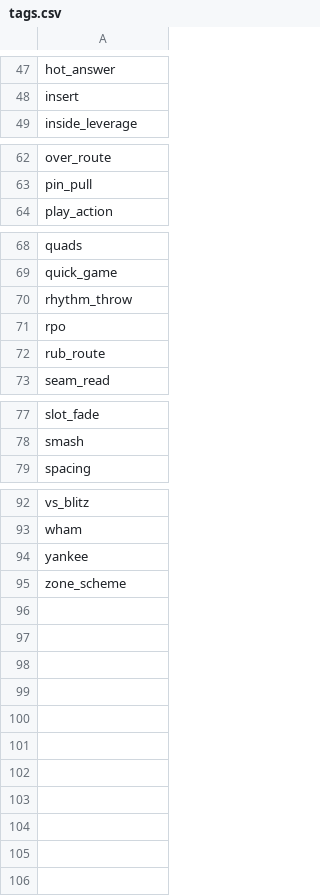
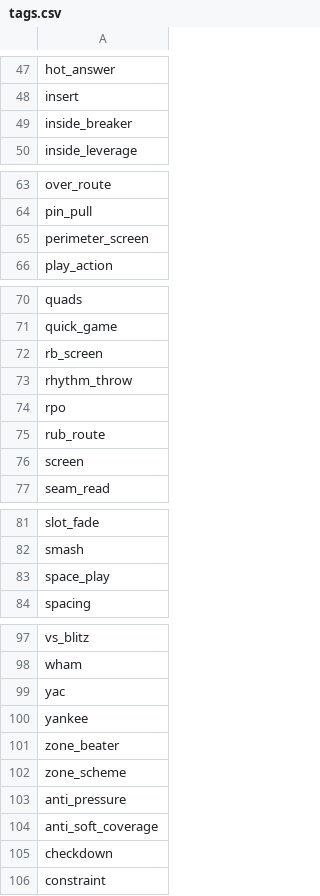
Before and after one commit to ctassan89/PL-AI-CALLING, a CSV file: data/taxonomy/tags.csv, drawn as a sheet; only a part is shown, gaps mark what is left out.

Commit message:
added pressures

```diff
--- a/data/taxonomy/tags.csv
+++ b/data/taxonomy/tags.csv
@@ -48,2 +48,3 @@ hot_answer
 insert
+inside_breaker
 inside_leverage
@@ -63,2 +64,3 @@ over_route
 pin_pull
+perimeter_screen
 play_action
@@ -69,2 +71,3 @@ quads
 quick_game
+rb_screen
 rhythm_throw
@@ -72,2 +75,3 @@ rpo
 rub_route
+screen
 seam_read
@@ -78,2 +82,3 @@ slot_fade
 smash
+space_play
 spacing
@@ -93,3 +98,9 @@ vs_blitz
 wham
+yac
 yankee
+zone_beater
 zone_scheme
+anti_pressure
+anti_soft_coverage
+checkdown
+constraint
```
Also changed, not shown: data/taxonomy/formations.csv, 6 other files.
